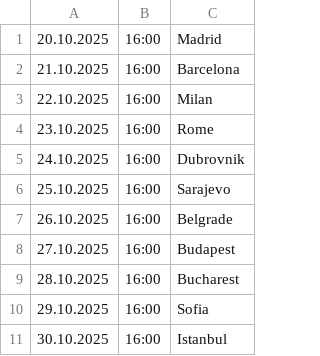
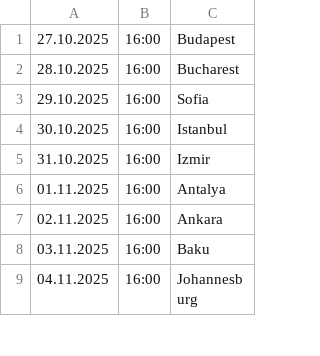
Before and after one commit to cmrdnz/selen, a CSV file: Selen.csv, drawn as a sheet; only a part is shown; the shorter side is filled out with more unchanged rows.

Commit message:
Update Selen.csv

```diff
--- a/Selen.csv
+++ b/Selen.csv
@@ -1,8 +1 @@
-20.10.2025,16:00,Madrid
-21.10.2025,16:00,Barcelona
-22.10.2025,16:00,Milan
-23.10.2025,16:00,Rome
-24.10.2025,16:00,Dubrovnik
-25.10.2025,16:00,Sarajevo
-26.10.2025,16:00,Belgrade
 27.10.2025,16:00,Budapest
```
